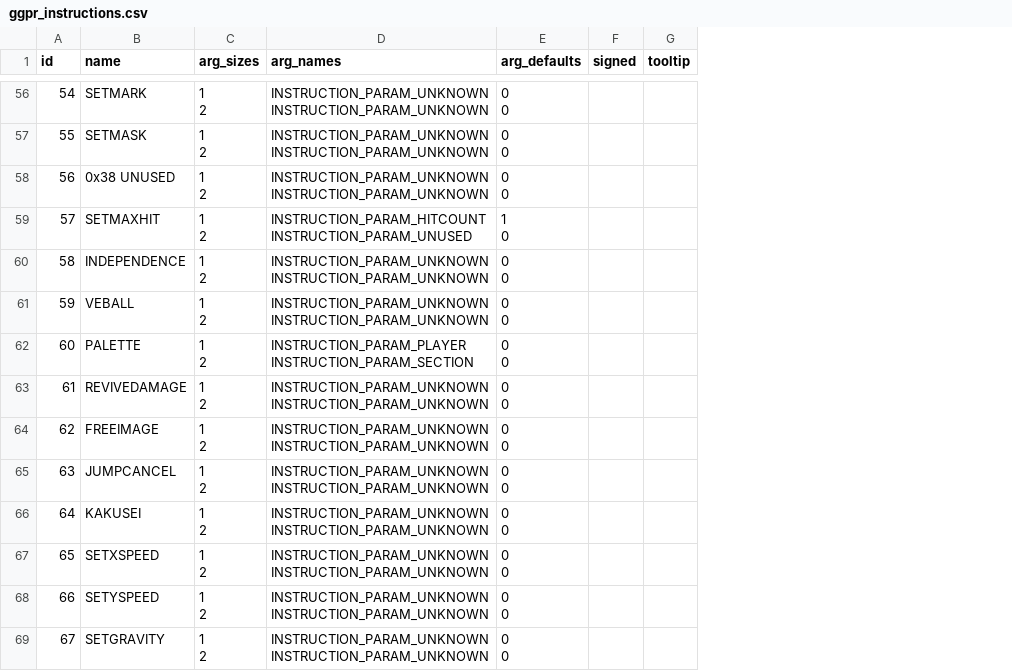
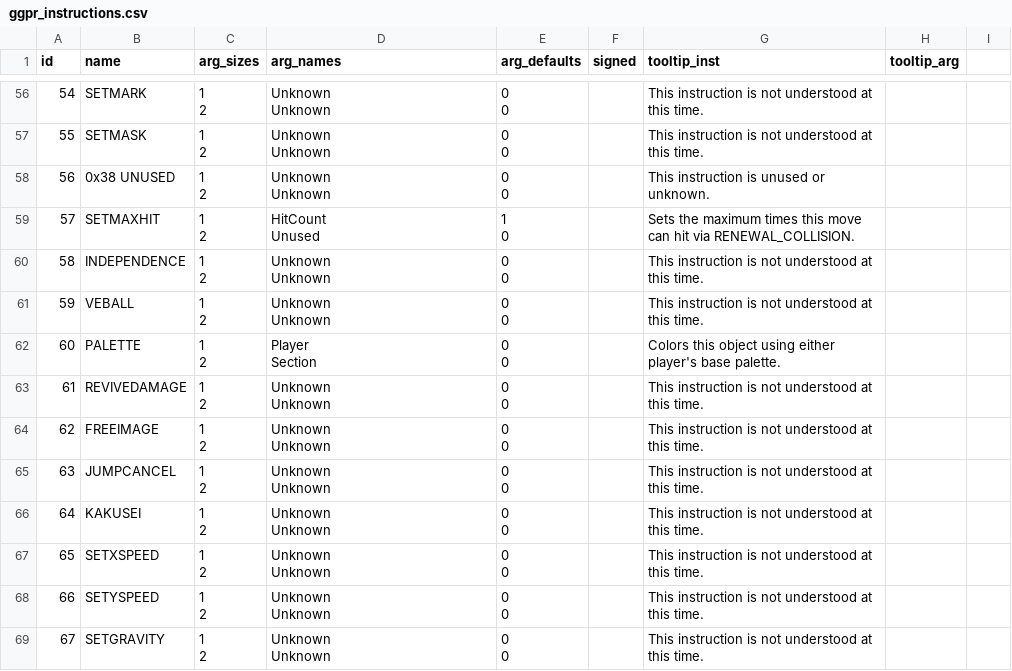
Before and after one commit to saltern/GearStudio, a CSV file: DATA/ggpr_instructions.csv, drawn as a sheet; only a part is shown, gaps mark what is left out; removed rows and columns are numbered as before the commit, all else as after; ↵ is a line break in a cell; the diff covers the shown part only; the diff names each change by its address in the sheet, - before the commit and + after, or states it on an @@ line.

```diff
--- a/DATA/ggpr_instructions.csv
+++ b/DATA/ggpr_instructions.csv
-column G (tooltip), empty
+column G (tooltip_inst), rows 56-69: This instruction is not understood at this time. | This instruction is not understood at this time. | This instruction is unused or unknown. | Sets the maximum times this move can hit via RENEWAL_COLLISION. | This instruction is not understood at this time. | This instruction is not understood at this time. | Colors this object using either player's base palette. | This instruction is not understood at this time. | This instruction is not understood at this time. | This instruction is not understood at this time. | This instruction is not understood at this time. | This instruction is not understood at this time. | This instruction is not understood at this time. | This instruction is not understood at this time.
+column H (tooltip_arg), empty
+column I, empty
-D56:D58 (arg_names): INSTRUCTION_PARAM_UNKNOWN ↵ INSTRUCTION_PARAM_UNKNOWN
+D56:D58 (arg_names): Unknown ↵ Unknown
-D59 (arg_names): INSTRUCTION_PARAM_HITCOUNT ↵ INSTRUCTION_PARAM_UNUSED
+D59 (arg_names): HitCount ↵ Unused
-D60:D61 (arg_names): INSTRUCTION_PARAM_UNKNOWN ↵ INSTRUCTION_PARAM_UNKNOWN
+D60:D61 (arg_names): Unknown ↵ Unknown
-D62 (arg_names): INSTRUCTION_PARAM_PLAYER ↵ INSTRUCTION_PARAM_SECTION
+D62 (arg_names): Player ↵ Section
-D63:D69 (arg_names): INSTRUCTION_PARAM_UNKNOWN ↵ INSTRUCTION_PARAM_UNKNOWN
+D63:D69 (arg_names): Unknown ↵ Unknown
```
Also changed, not shown: 2 added rows, 1 removed row and 98 edited cells elsewhere in this file, 55 other files.
